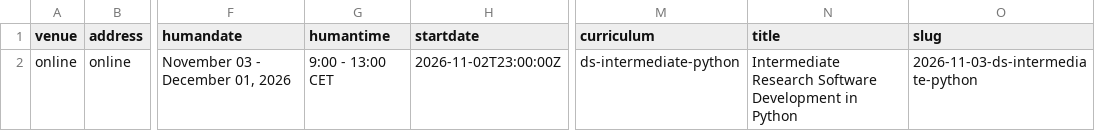
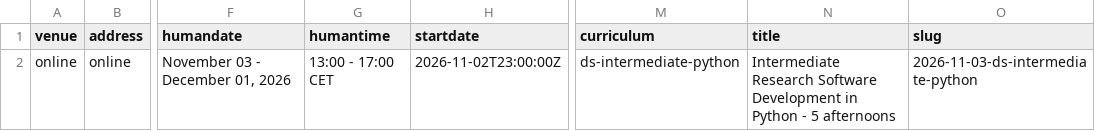
Before and after one commit to esciencecenter-digital-skills/2026-11-03-ds-intermediate-python, a CSV file: _data/data.csv, drawn as a sheet; only a part is shown, gaps mark what is left out; the diff names each change by its address in the sheet, - before the commit and + after, or states it on an @@ line.

```diff
--- a/_data/data.csv
+++ b/_data/data.csv
-G2 (humantime): 9:00 - 13:00 CET
+G2 (humantime): 13:00 - 17:00 CET
-N2 (title): …in Python
+N2 (title): …in Python - 5 afternoons
```
Also changed, not shown: 1 other file.
